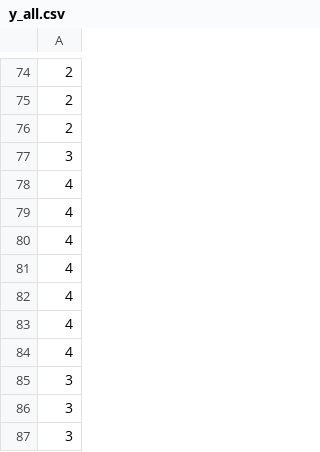
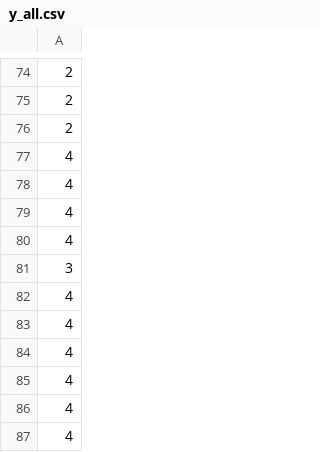
Before and after one commit to philipLutz/capstone-project, a CSV file: src/y_all.csv, drawn as a sheet; only a part is shown, gaps mark what is left out; the shorter side is filled out with more unchanged rows; the diff names each change by its address in the sheet, - before the commit and + after, or states it on an @@ line.

```diff
--- a/src/y_all.csv
+++ b/src/y_all.csv
+row 77: 4
+row 78: 4
+row 79: 4
+row 80: 4
```
Also changed, not shown: src/program_performance_results.csv, src/program_scores.csv, 12 other files.
